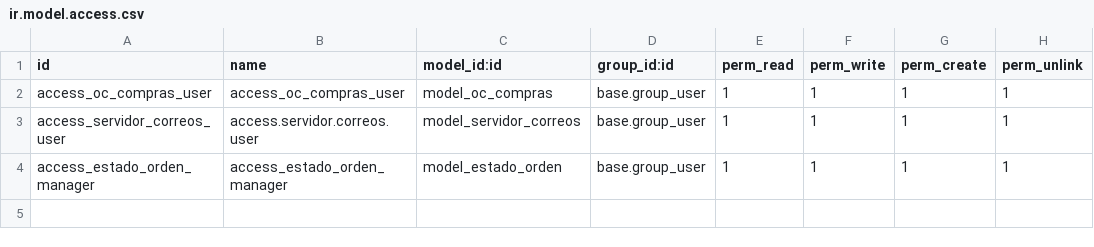
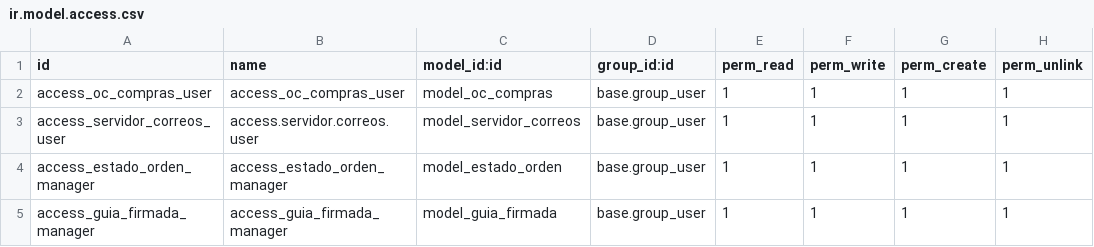
Before and after one commit to fdc-corporation/oc_compras, a CSV file: security/ir.model.access.csv, drawn as a sheet; the diff names each change by its address in the sheet, - before the commit and + after, or states it on an @@ line.

Commit message:
Se realiza cambios en modelos y herencias para mejor automatizacion

```diff
--- a/security/ir.model.access.csv
+++ b/security/ir.model.access.csv
+row 5: access_guia_firmada_manager | access_guia_firmada_manager | model_guia_firmada | base.group_user | 1 | 1 | 1 | 1
```
Also changed, not shown: 8 other files.
